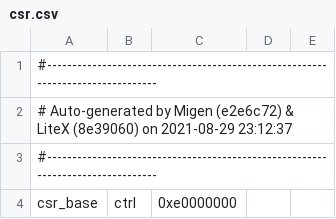
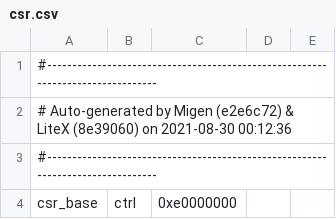
Before and after one commit to betrusted-io/betrusted-ec, a CSV file: precursors/csr.csv, drawn as a sheet; only a part is shown.

Commit message:
bump gitref in precursors

```diff
--- a/precursors/csr.csv
+++ b/precursors/csr.csv
@@ -1,3 +1,3 @@
 #--------------------------------------------------------------------------------
-# Auto-generated by Migen (e2e6c72) & LiteX (8e39060) on 2021-08-29 23:12:37
+# Auto-generated by Migen (e2e6c72) & LiteX (8e39060) on 2021-08-30 00:12:36
 #--------------------------------------------------------------------------------
```
Also changed, not shown: 2 other files.
